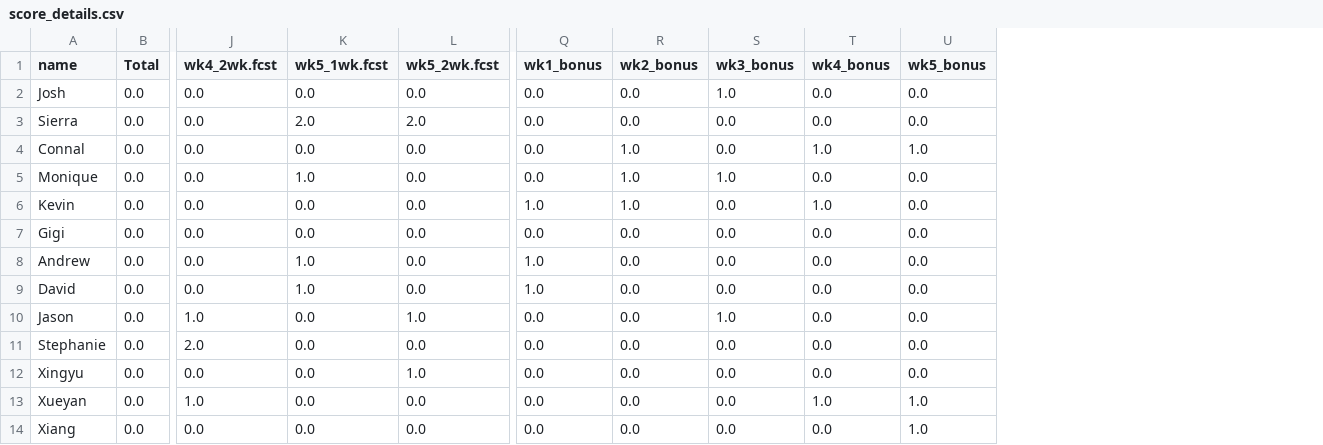
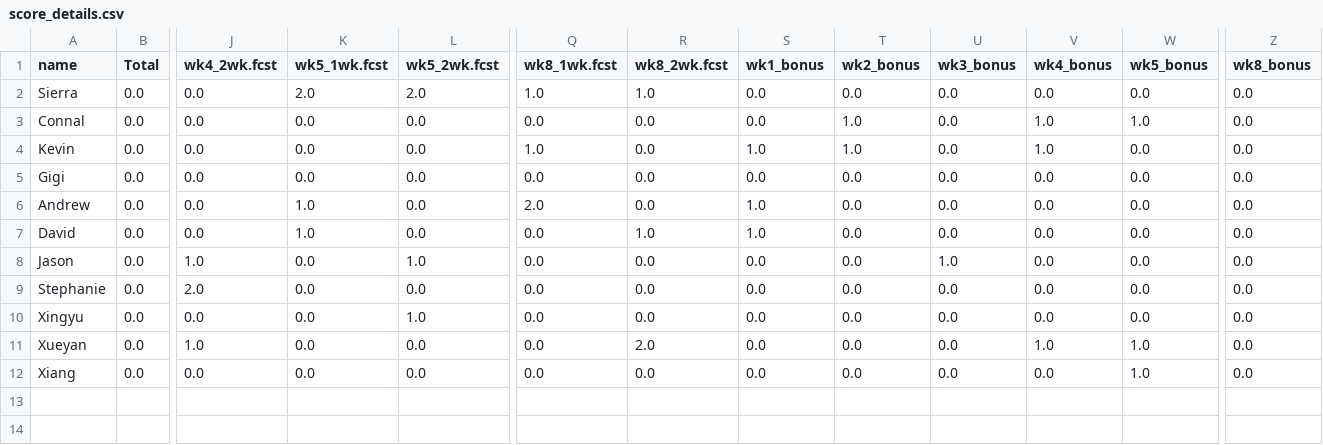
Before and after one commit to HAS-Tools-Fall2021/Forecasting21, a CSV file: weekly_results/score_details.csv, drawn as a sheet; only a part is shown, gaps mark what is left out; removed rows and columns are numbered as before the commit, all else as after; rows hold the shown columns only; the diff names each change by its address in the sheet, - before the commit and + after, or states it on an @@ line.

```diff
--- a/weekly_results/score_details.csv
+++ b/weekly_results/score_details.csv
+column Q (wk8_1wk.fcst), rows 2-12: 1.0 | 0.0 | 1.0 | 0.0 | 2.0 | 0.0 | 0.0 | 0.0 | 0.0 | 0.0 | 0.0
+column R (wk8_2wk.fcst), rows 2-12: 1.0 | 0.0 | 0.0 | 0.0 | 0.0 | 1.0 | 0.0 | 0.0 | 0.0 | 2.0 | 0.0
+column Z (wk8_bonus), rows 2-12: all 0.0
-row 2: Josh | 0.0 | 0.0 | 0.0 | 0.0 | 0.0 | 0.0 | 1.0 | 0.0 | 0.0
-row 5: Monique | 0.0 | 0.0 | 1.0 | 0.0 | 0.0 | 1.0 | 1.0 | 0.0 | 0.0
```
Also changed, not shown: weekly_results/weekly_observations.csv, 8 other files.
